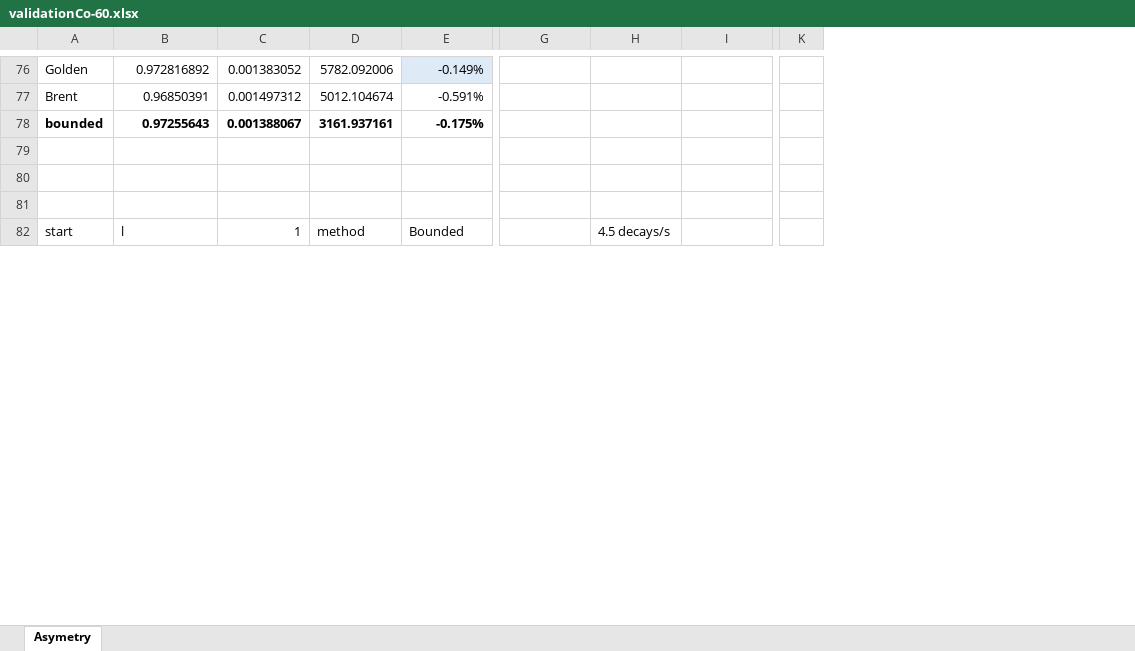
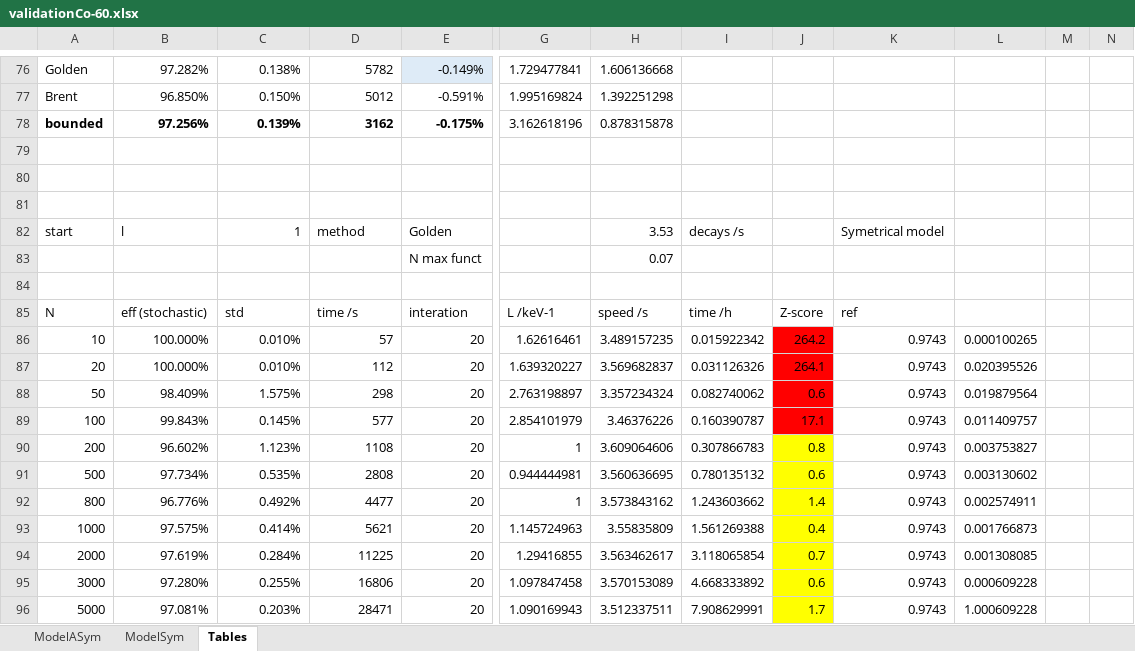
Before and after one commit to RomainCoulon/TDCRPy, an Excel workbook: tdcrpy/validation/validationCo-60.xlsx, sheet Tables, drawn as a sheet; only a part is shown, gaps mark what is left out; values as stored, in another font and other column widths than the file's, no borders; charts and pictures and table styles not drawn; removed rows and columns are numbered as before the commit, all else as after; rows hold the shown columns only; the diff covers the shown part only; the diff names each change by its address in the sheet, - before the commit and + after, or states it on an @@ line.

```diff
--- a/tdcrpy/validation/validationCo-60.xlsx (sheet Tables)
+++ b/tdcrpy/validation/validationCo-60.xlsx (sheet Tables)
-sheet tab: Asymetry
+sheet tab: Tables
+sheet tab: ModelASym
+sheet tab: ModelSym
+column J, empty
+column K, row 82: Symetrical model
+column L, empty
+column M, empty
+column N, empty
-column K, empty
-B76: 0.972816892
+B76: 97.282%
-C76: 0.001383052
+C76: 0.138%
-D76: 5782.092006
+D76: 5782
-G76: (empty)
+G76: 1.729477841
-H76: (empty)
+H76: 1.606136668
-B77: 0.96850391
+B77: 96.850%
-C77: 0.001497312
+C77: 0.150%
-D77: 5012.104674
+D77: 5012
-G77: (empty)
+G77: 1.995169824
-H77: (empty)
+H77: 1.392251298
-B78: 0.97255643
+B78: 97.256%
-C78: 0.001388067
+C78: 0.139%
-D78: 3161.937161
+D78: 3162
-G78: (empty)
+G78: 3.162618196
-H78: (empty)
+H78: 0.878315878
-E82: Bounded
+E82: Golden
-H82: 4.5 decays/s
+H82: 3.53
-I82: (empty)
+I82: decays /s
+row 83:  |  |  |  | N max funct |  | 0.07
+row 84: (empty)
+row 85: N | eff (stochastic) | std | time /s | interation | L /keV-1 | speed /s | time /h | Z-score | ref
+row 86: 10 | 100.000% | 0.010% | 57 | 20 | 1.62616461 | 3.489157235 | 0.015922342 | 264.2 | 0.9743 | 0.000100265
+row 87: 20 | 100.000% | 0.010% | 112 | 20 | 1.639320227 | 3.569682837 | 0.031126326 | 264.1 | 0.9743 | 0.020395526
+row 88: 50 | 98.409% | 1.575% | 298 | 20 | 2.763198897 | 3.357234324 | 0.082740062 | 0.6 | 0.9743 | 0.019879564
+row 89: 100 | 99.843% | 0.145% | 577 | 20 | 2.854101979 | 3.46376226 | 0.160390787 | 17.1 | 0.9743 | 0.011409757
+row 90: 200 | 96.602% | 1.123% | 1108 | 20 | 1 | 3.609064606 | 0.307866783 | 0.8 | 0.9743 | 0.003753827
+row 91: 500 | 97.734% | 0.535% | 2808 | 20 | 0.944444981 | 3.560636695 | 0.780135132 | 0.6 | 0.9743 | 0.003130602
+row 92: 800 | 96.776% | 0.492% | 4477 | 20 | 1 | 3.573843162 | 1.243603662 | 1.4 | 0.9743 | 0.002574911
+row 93: 1000 | 97.575% | 0.414% | 5621 | 20 | 1.145724963 | 3.55835809 | 1.561269388 | 0.4 | 0.9743 | 0.001766873
+row 94: 2000 | 97.619% | 0.284% | 11225 | 20 | 1.29416855 | 3.563462617 | 3.118065854 | 0.7 | 0.9743 | 0.001308085
+row 95: 3000 | 97.280% | 0.255% | 16806 | 20 | 1.097847458 | 3.570153089 | 4.668333892 | 0.6 | 0.9743 | 0.000609228
+row 96: 5000 | 97.081% | 0.203% | 28471 | 20 | 1.090169943 | 3.512337511 | 7.908629991 | 1.7 | 0.9743 | 1.000609228
```
Also changed, not shown: 22 added rows, 10 removed rows, 46 edited cells and cell formats elsewhere in this sheet, charts or pictures, tdcrpy/validation/Validation_Interaction.xlsx, tdcrpy/validation/Validation_QuenchingFct.xlsx, 44 other files.
